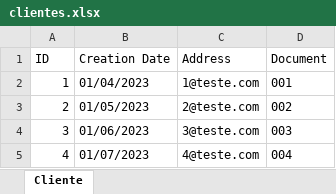
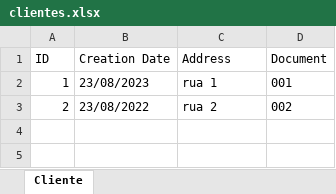
Before and after one commit to cspreng/Schedule, an Excel workbook: clientes.xlsx, sheet Cliente, drawn as a sheet; values as stored, in another font and other column widths than the file's, no borders; the diff names each change by its address in the sheet, - before the commit and + after, or states it on an @@ line.

```diff
--- a/clientes.xlsx (sheet Cliente)
+++ b/clientes.xlsx (sheet Cliente)
-B2 (Creation Date): 01/04/2023
+B2 (Creation Date): 23/08/2023
-C2 (Address): 1@teste.com
+C2 (Address): rua 1
-B3 (Creation Date): 01/05/2023
+B3 (Creation Date): 23/08/2022
-C3 (Address): 2@teste.com
+C3 (Address): rua 2
-row 4: 3 | 01/06/2023 | 3@teste.com | 003
-row 5: 4 | 01/07/2023 | 4@teste.com | 004
```
Also changed, not shown: 6 other files.
